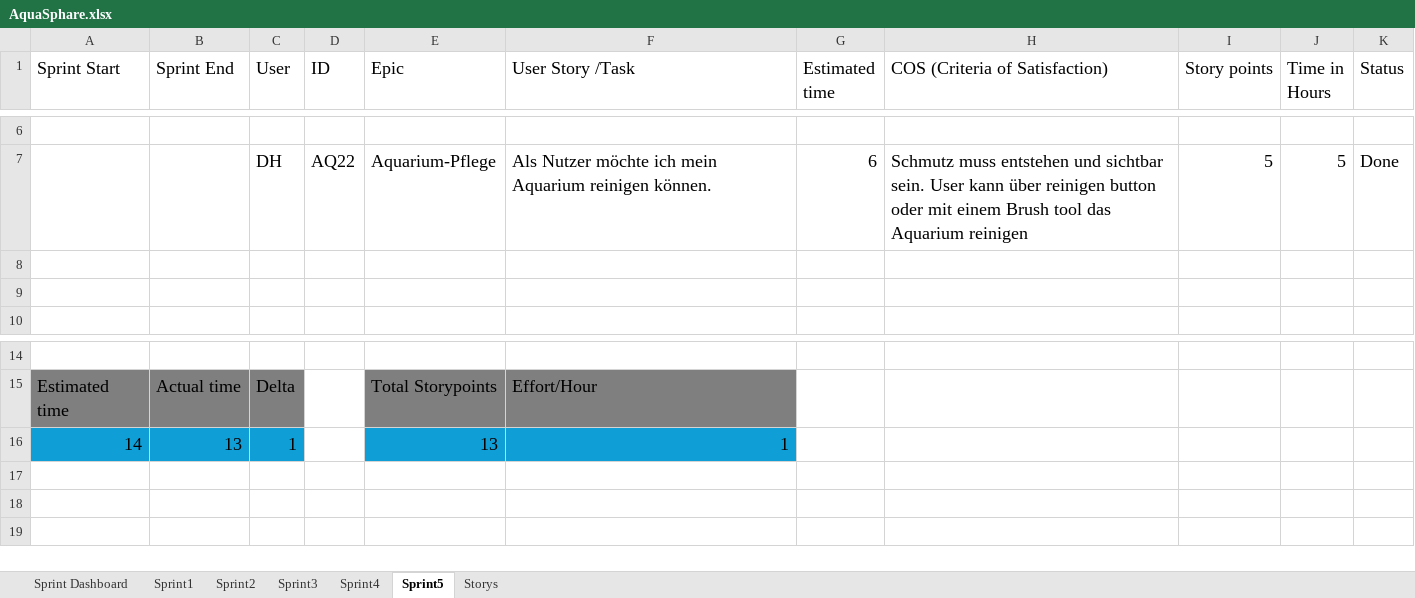
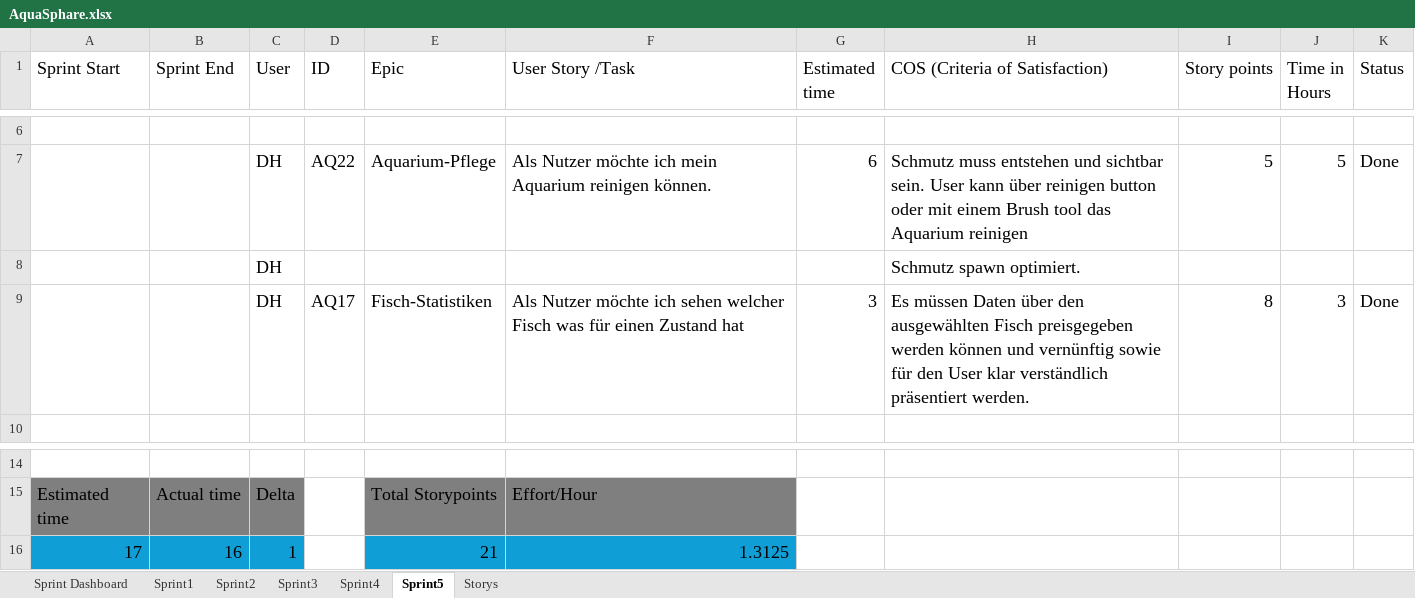
Before and after one commit to Aquasphere-team/AquaSphere, an Excel workbook: aquasphere/Excel_File/AquaSphare.xlsx, sheet Sprint5, drawn as a sheet; only a part is shown, gaps mark what is left out; values as stored, in another font and other column widths than the file's, no borders; table styles not drawn; removed rows and columns are numbered as before the commit, all else as after; the diff names each change by its address in the sheet, - before the commit and + after, or states it on an @@ line.

```diff
--- a/aquasphere/Excel_File/AquaSphare.xlsx (sheet Sprint5)
+++ b/aquasphere/Excel_File/AquaSphare.xlsx (sheet Sprint5)
-row 8: (empty)
+row 8:  |  | DH |  |  |  |  | Schmutz spawn optimiert.
-row 9: (empty)
+row 9:  |  | DH | AQ17 | Fisch-Statistiken | Als Nutzer möchte ich sehen welcher Fisch was für einen Zustand hat | 3 | Es müssen Daten über den ausgewählten Fisch preisgegeben werden können und vernünftig sowie für den User klar verständlich präsentiert werden. | 8 | 3 | Done
-row 16: 14 | 13 | 1 |  | 13 | 1
+row 16: 17 | 16 | 1 |  | 21 | 1.3125
```
Also changed, not shown: sheet Sprint Dashboard, sheet Storys, 6 other files.
